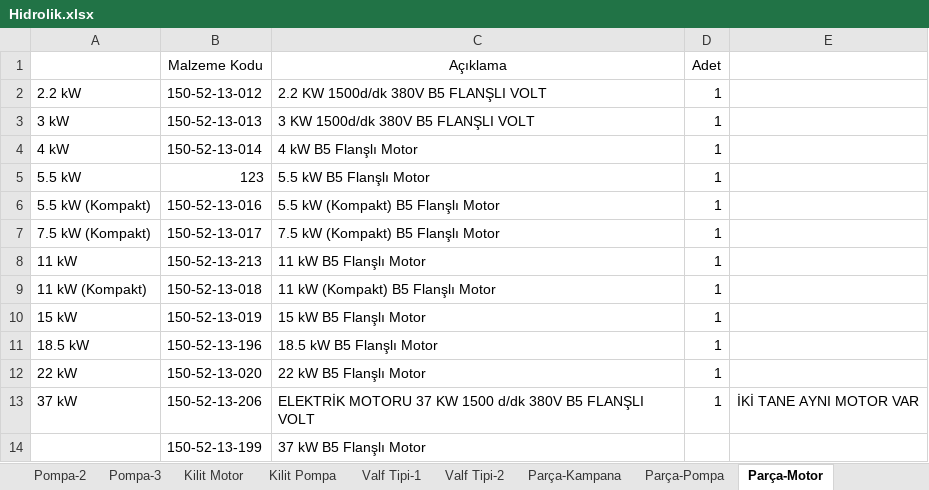
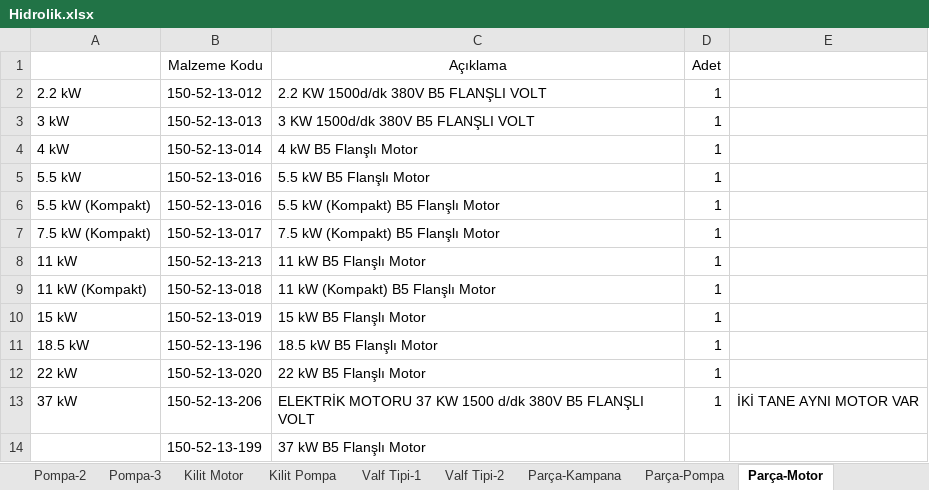
Before and after one commit to hidirektor/Hesaplama, an Excel workbook: src/main/resources/data/Hidrolik.xlsx, sheet Parça-Motor, drawn as a sheet; values as stored, in another font and other column widths than the file's, no borders; the diff names each change by its address in the sheet, - before the commit and + after, or states it on an @@ line.

Commit message:
Parça Listesi Data

```diff
--- a/src/main/resources/data/Hidrolik.xlsx (sheet Parça-Motor)
+++ b/src/main/resources/data/Hidrolik.xlsx (sheet Parça-Motor)
-B5 (Malzeme Kodu): 123
+B5 (Malzeme Kodu): 150-52-13-016
```
Also changed, not shown: sheet Parça-Hidros-Pompa-Civata, sheet Parça-Valf Blokları, sheet Parça-Basınç Şalteri.
